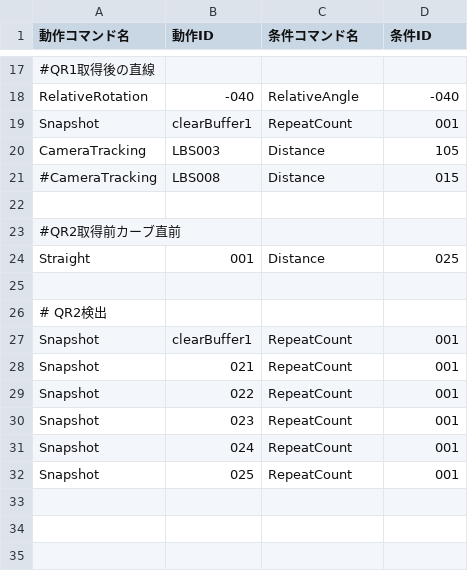
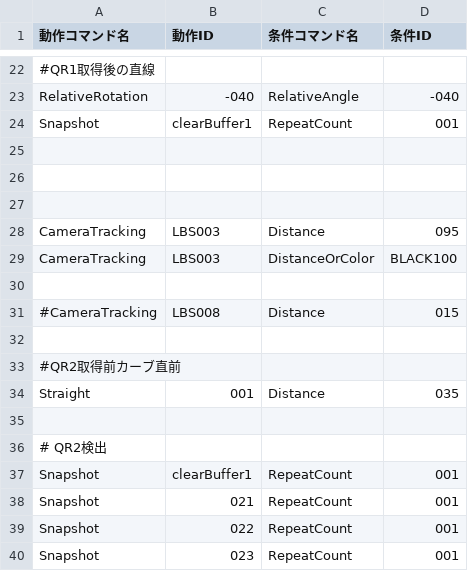
Before and after one commit to KatLab-MiyazakiUniv/etrobocon2026, a CSV file: datafiles/commands/Area/RedBottleDeliveryLeft.csv, drawn as a sheet; only a part is shown, gaps mark what is left out; the shorter side is filled out with more unchanged rows; the diff covers the shown part only.

```diff
--- a/datafiles/commands/Area/RedBottleDeliveryLeft.csv
+++ b/datafiles/commands/Area/RedBottleDeliveryLeft.csv
@@ -19,3 +24,8 @@ RelativeRotation,-040,RelativeAngle,-040
 Snapshot,clearBuffer1,RepeatCount,001
-CameraTracking,LBS003,Distance,105
+
+
+
+CameraTracking,LBS003,Distance,095
+CameraTracking,LBS003,DistanceOrColor,BLACK100
+
 #CameraTracking,LBS008,Distance,015
@@ -23,3 +33,3 @@ CameraTracking,LBS003,Distance,105
 #QR2取得前カーブ直前
-Straight,001,Distance,025
+Straight,001,Distance,035
 
```
Also changed, not shown: 8 added rows and 4 edited cells elsewhere in this file, datafiles/commands/Area/LineTraceLeft.csv, 2 other files.
